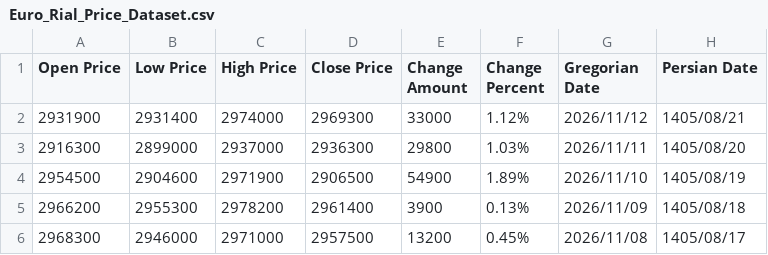
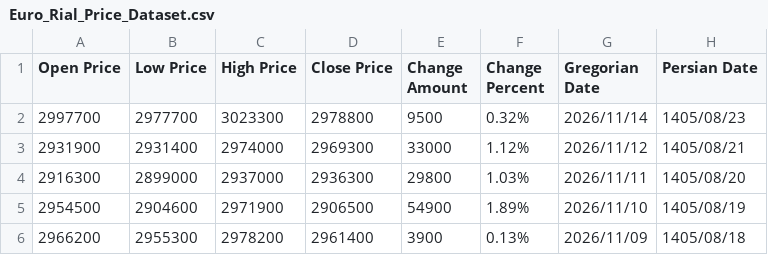
Before and after one commit to kooroshkz/Euro-Rial-Toman-Live-Price-Dataset, a CSV file: data/Euro_Rial_Price_Dataset.csv, drawn as a sheet; only a part is shown; the shorter side is filled out with more unchanged rows; the diff names each change by its address in the sheet, - before the commit and + after, or states it on an @@ line.

```diff
--- a/data/Euro_Rial_Price_Dataset.csv
+++ b/data/Euro_Rial_Price_Dataset.csv
+row 2: 2997700 | 2977700 | 3023300 | 2978800 | 9500 | 0.32% | 2026/11/14 | 1405/08/23
```
